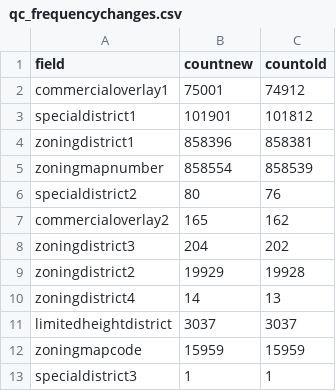
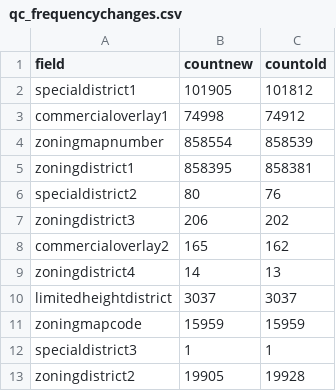
Before and after one commit to NYCPlanning/db-zoningtaxlots, a CSV file: zoningtaxlots_build/output/qc_frequencychanges.csv, drawn as a sheet.

```diff
--- a/zoningtaxlots_build/output/qc_frequencychanges.csv
+++ b/zoningtaxlots_build/output/qc_frequencychanges.csv
@@ -1,10 +1,9 @@
 field,countnew,countold
-commercialoverlay1,75001,74912
-specialdistrict1,101901,101812
-zoningdistrict1,858396,858381
+specialdistrict1,101905,101812
+commercialoverlay1,74998,74912
 zoningmapnumber,858554,858539
+zoningdistrict1,858395,858381
 specialdistrict2,80,76
+zoningdistrict3,206,202
 commercialoverlay2,165,162
-zoningdistrict3,204,202
-zoningdistrict2,19929,19928
 zoningdistrict4,14,13
@@ -13 +12,2 @@ zoningmapcode,15959,15959
 specialdistrict3,1,1
+zoningdistrict2,19905,19928
```
Also changed, not shown: zoningtaxlots_build/output/intermediate_limitedheightperorder.csv, zoningtaxlots_build/output/qc_versioncomparison.csv, 11 other files.
